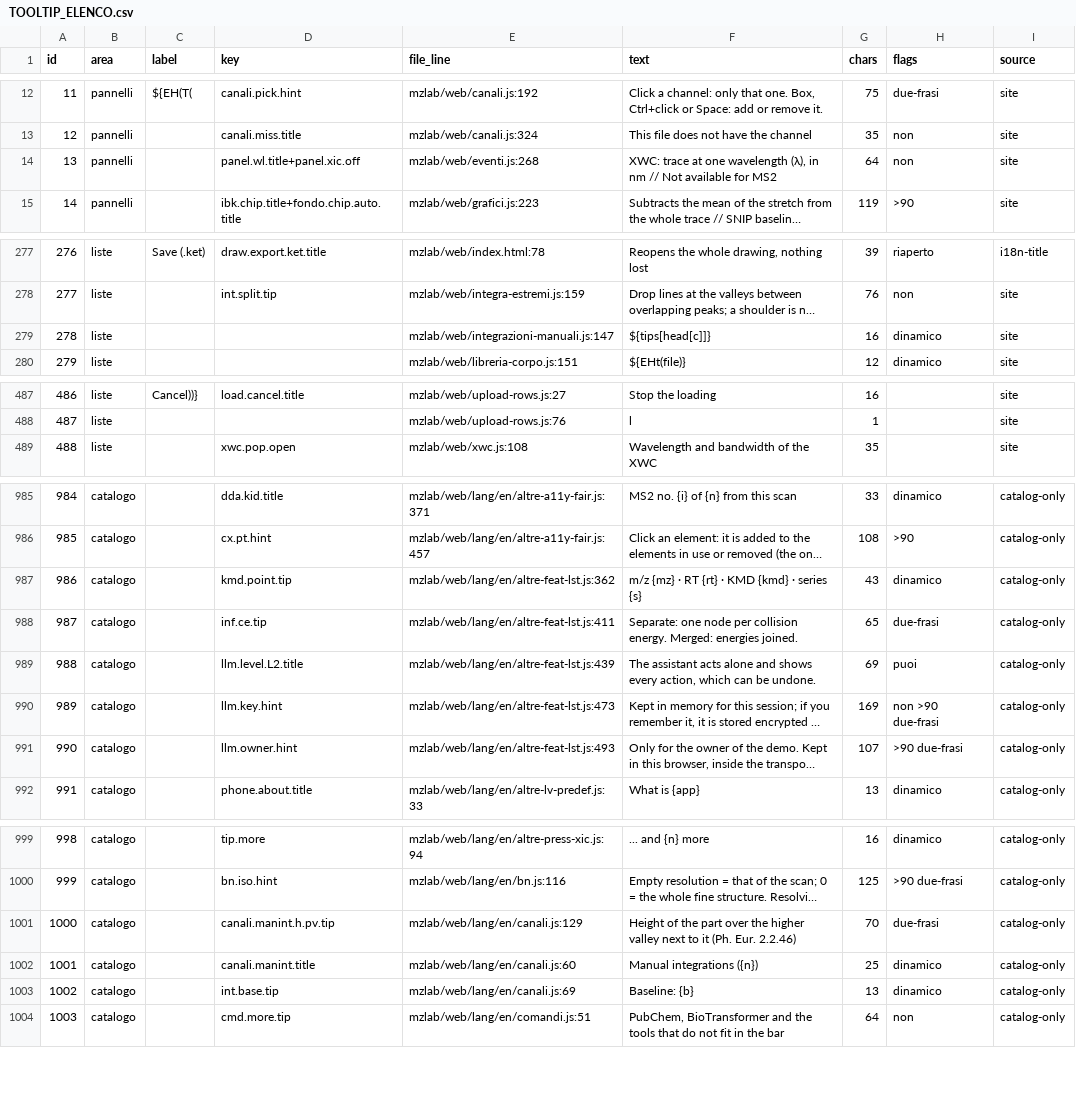
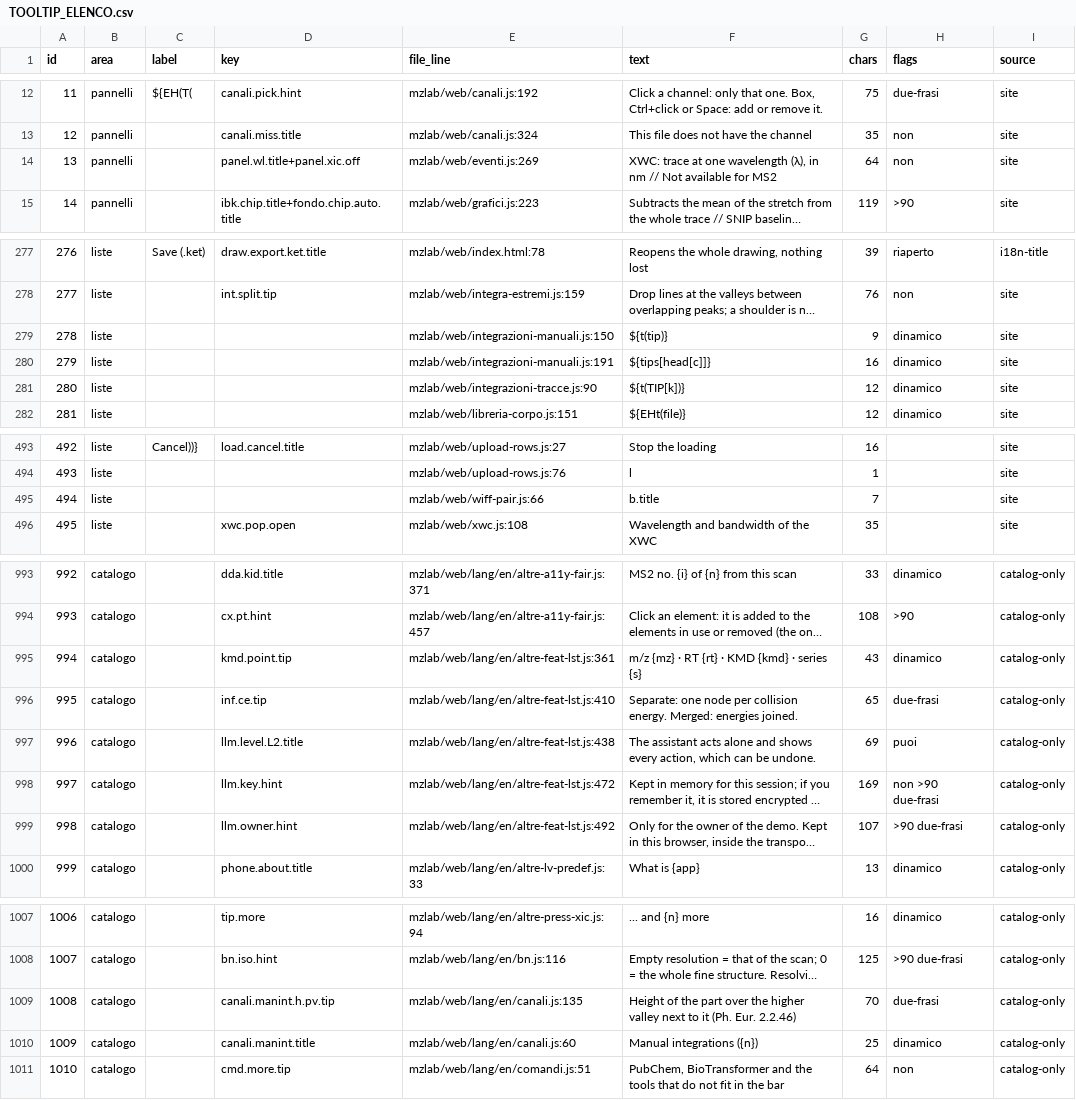
Before and after one commit to Freeesta/mzlab, a CSV file: docs/studi/TOOLTIP_ELENCO.csv, drawn as a sheet; only a part is shown, gaps mark what is left out; long unchanged cells end in …; removed rows and columns are numbered as before the commit, all else as after; the diff covers the shown part only; the diff names each change by its address in the sheet, - before the commit and + after, or states it on an @@ line.

```diff
--- a/docs/studi/TOOLTIP_ELENCO.csv
+++ b/docs/studi/TOOLTIP_ELENCO.csv
-E14 (file_line): mzlab/web/eventi.js:268
+E14 (file_line): mzlab/web/eventi.js:269
+row 279: 278 | liste |  |  | mzlab/web/integrazioni-manuali.js:150 | ${t(tip)} | 9 | dinamico | site
@@ column A (id) renumbered from row 280 down @@
-E280 (file_line): mzlab/web/integrazioni-manuali.js:147
+E280 (file_line): mzlab/web/integrazioni-manuali.js:191
+row 281: 280 | liste |  |  | mzlab/web/integrazioni-tracce.js:90 | ${t(TIP[k])} | 12 | dinamico | site
+row 495: 494 | liste |  |  | mzlab/web/wiff-pair.js:66 | b.title | 7 |  | site
-E995 (file_line): mzlab/web/lang/en/altre-feat-lst.js:362
+E995 (file_line): mzlab/web/lang/en/altre-feat-lst.js:361
-E996 (file_line): mzlab/web/lang/en/altre-feat-lst.js:411
+E996 (file_line): mzlab/web/lang/en/altre-feat-lst.js:410
-E997 (file_line): mzlab/web/lang/en/altre-feat-lst.js:439
+E997 (file_line): mzlab/web/lang/en/altre-feat-lst.js:438
-E998 (file_line): mzlab/web/lang/en/altre-feat-lst.js:473
+E998 (file_line): mzlab/web/lang/en/altre-feat-lst.js:472
-E999 (file_line): mzlab/web/lang/en/altre-feat-lst.js:493
+E999 (file_line): mzlab/web/lang/en/altre-feat-lst.js:492
-E1009 (file_line): mzlab/web/lang/en/canali.js:129
+E1009 (file_line): mzlab/web/lang/en/canali.js:135
-row 1003: 1002 | catalogo |  | int.base.tip | mzlab/web/lang/en/canali.js:69 | Baseline: {b} | 13 | dinamico | catalog-only
```
Also changed, not shown: 14 added rows, 2 removed rows and 36 edited cells elsewhere in this file, 23 other files.
